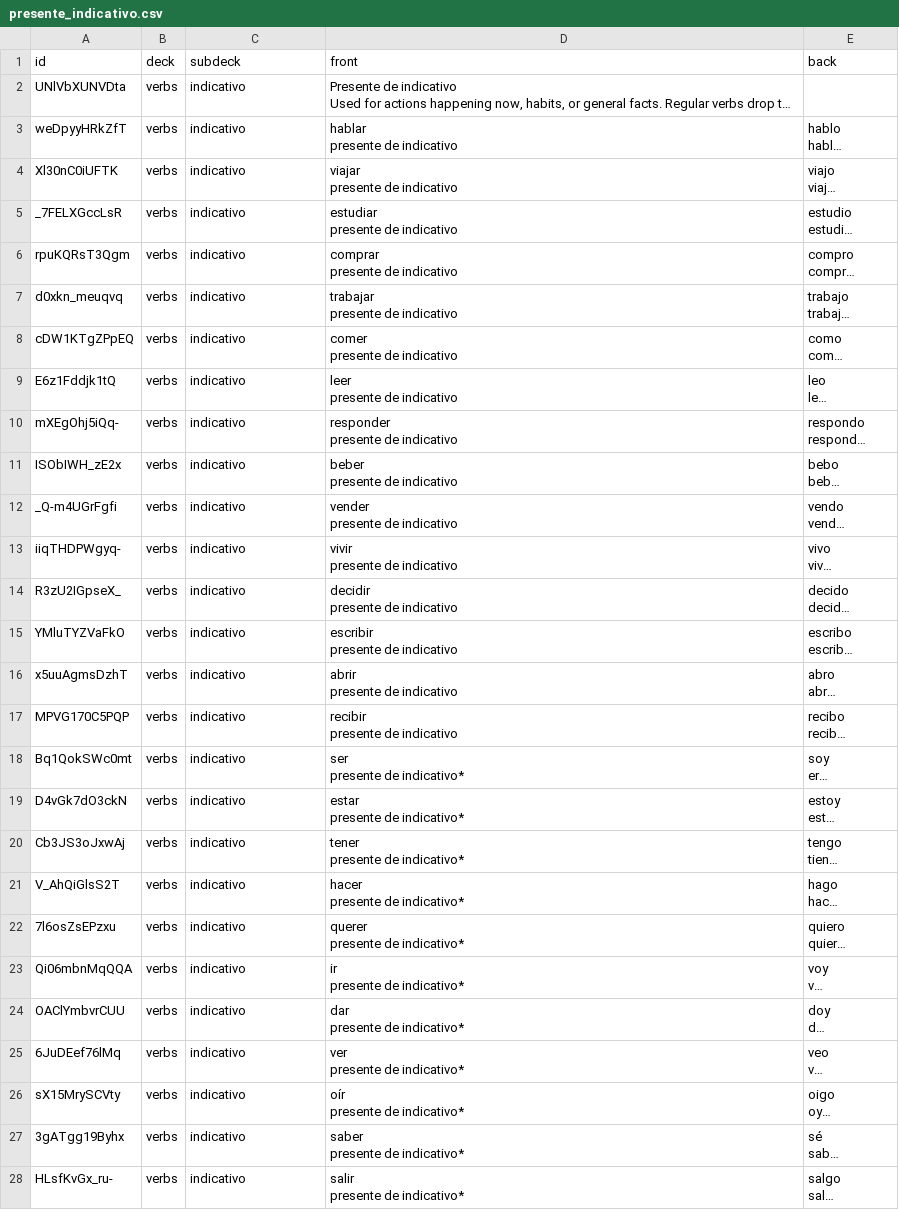
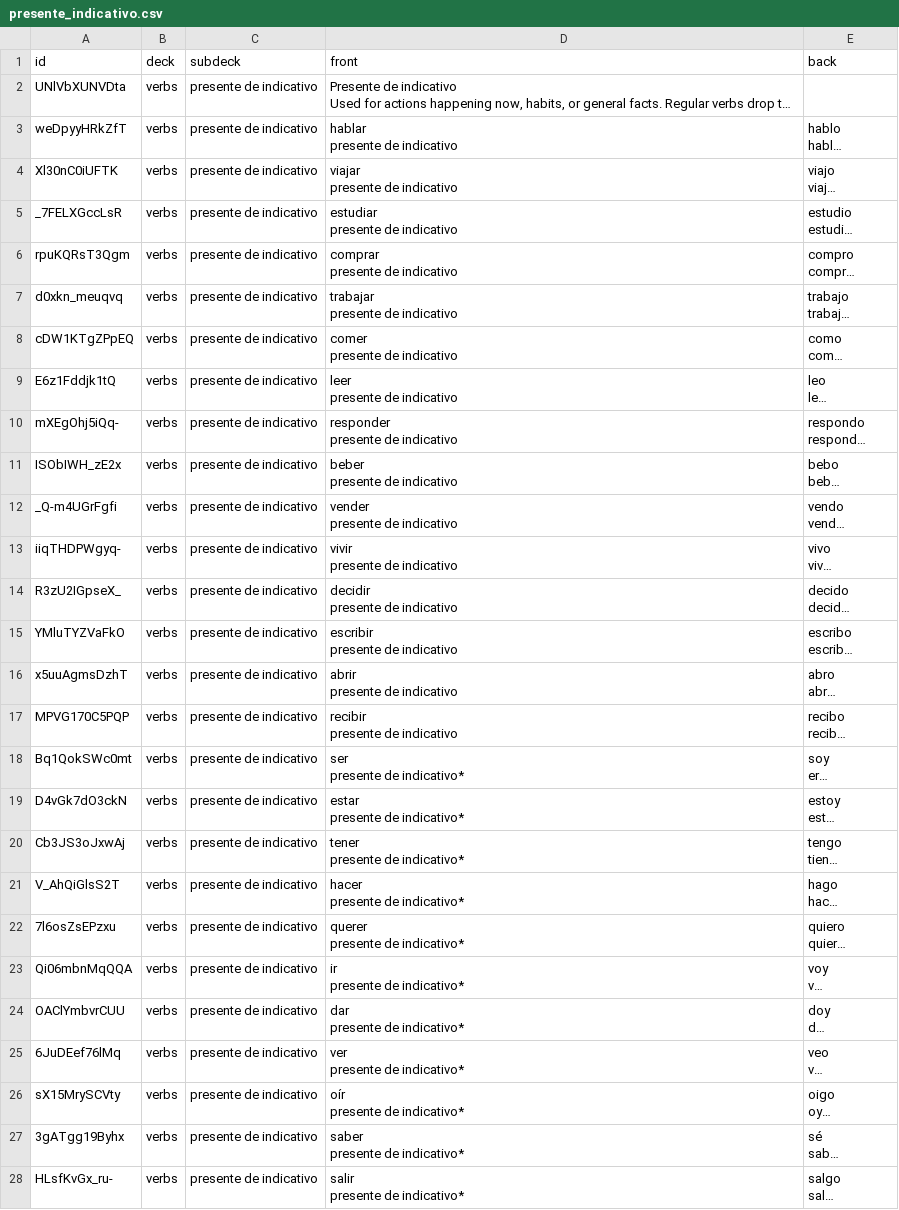
Before and after one commit to syntaxtic/flashbox, a CSV file: src/verbs/presente_indicativo.csv, drawn as a sheet; only a part is shown; long unchanged cells end in …; the diff covers the shown part only; the diff names each change by its address in the sheet, - before the commit and + after, or states it on an @@ line.

```diff
--- a/src/verbs/presente_indicativo.csv
+++ b/src/verbs/presente_indicativo.csv
-C2:C28 (subdeck): indicativo
+C2:C28 (subdeck): presente de indicativo
```
Also changed, not shown: 4 edited cells elsewhere in this file, src/verbs/preterito_indefinido.csv, src/verbs/preterito_perfecto.csv, 4 other files.
